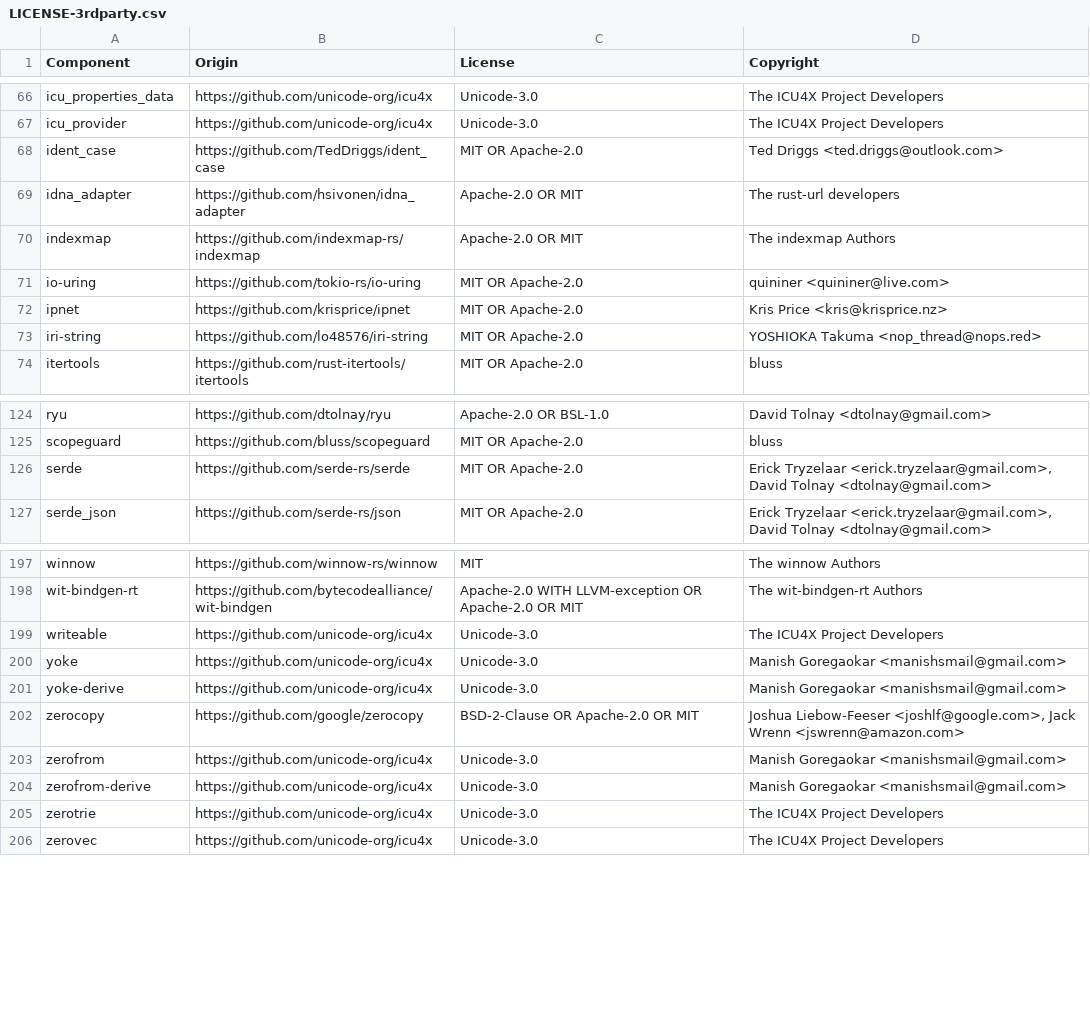
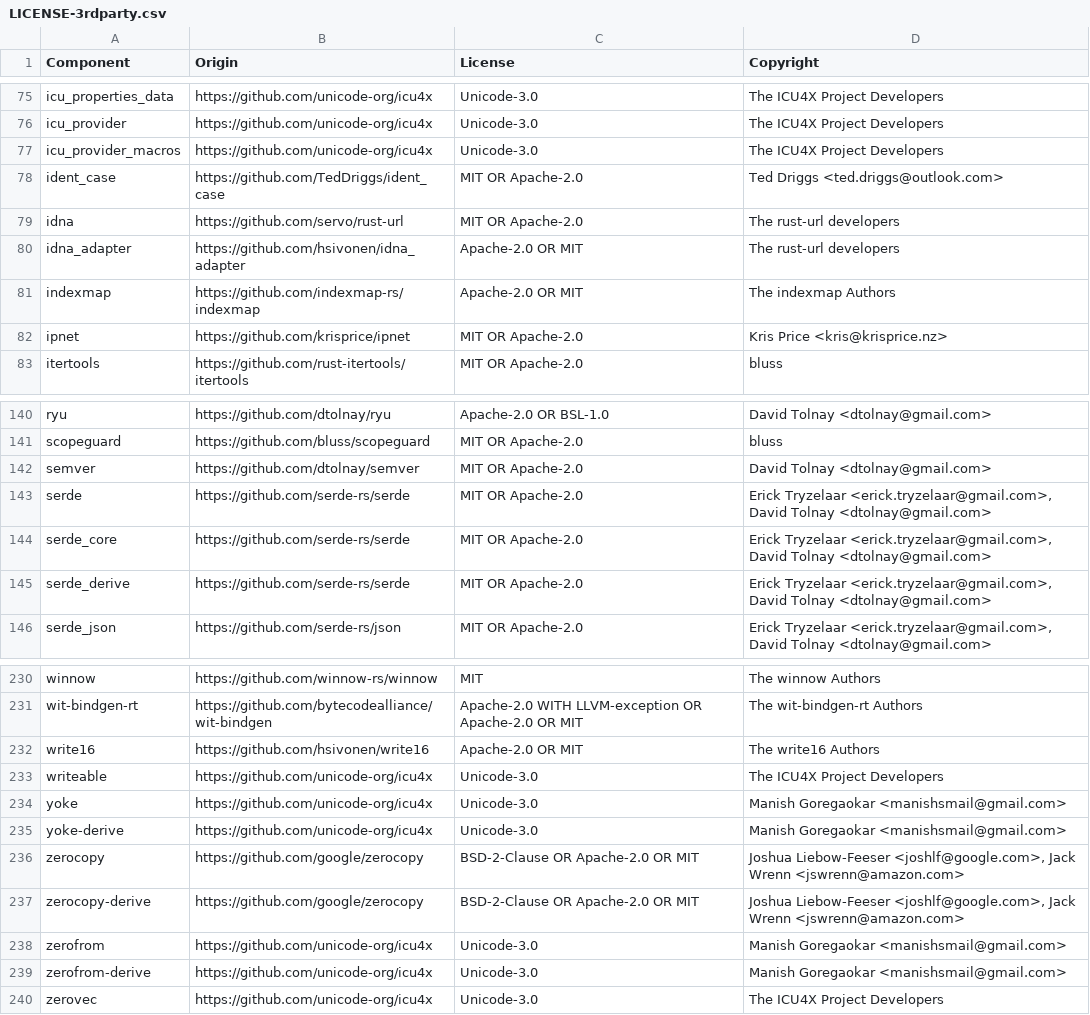
Before and after one commit to quickwit-oss/chitchat, a CSV file: LICENSE-3rdparty.csv, drawn as a sheet; only a part is shown, gaps mark what is left out; the diff covers the shown part only.

```diff
--- a/LICENSE-3rdparty.csv
+++ b/LICENSE-3rdparty.csv
@@ -67,8 +76,8 @@ icu_properties_data,https://github.com/unicode-org/icu4x,Unicode-3.0,The ICU4X P
 icu_provider,https://github.com/unicode-org/icu4x,Unicode-3.0,The ICU4X Project Developers
+icu_provider_macros,https://github.com/unicode-org/icu4x,Unicode-3.0,The ICU4X Project Developers
 ident_case,https://github.com/TedDriggs/ident_case,MIT OR Apache-2.0,Ted Driggs <ted.driggs@outlook.com>
+idna,https://github.com/servo/rust-url,MIT OR Apache-2.0,The rust-url developers
 idna_adapter,https://github.com/hsivonen/idna_adapter,Apache-2.0 OR MIT,The rust-url developers
 indexmap,https://github.com/indexmap-rs/indexmap,Apache-2.0 OR MIT,The indexmap Authors
-io-uring,https://github.com/tokio-rs/io-uring,MIT OR Apache-2.0,quininer <quininer@live.com>
 ipnet,https://github.com/krisprice/ipnet,MIT OR Apache-2.0,Kris Price <kris@krisprice.nz>
-iri-string,https://github.com/lo48576/iri-string,MIT OR Apache-2.0,YOSHIOKA Takuma <nop_thread@nops.red>
 itertools,https://github.com/rust-itertools/itertools,MIT OR Apache-2.0,bluss
@@ -125,3 +141,6 @@ ryu,https://github.com/dtolnay/ryu,Apache-2.0 OR BSL-1.0,David Tolnay <dtolnay@g
 scopeguard,https://github.com/bluss/scopeguard,MIT OR Apache-2.0,bluss
+semver,https://github.com/dtolnay/semver,MIT OR Apache-2.0,David Tolnay <dtolnay@gmail.com>
 serde,https://github.com/serde-rs/serde,MIT OR Apache-2.0,"Erick Tryzelaar <erick.tryzelaar@gmail.com>, David Tolnay <dtolnay@gmail.com>"
+serde_core,https://github.com/serde-rs/serde,MIT OR Apache-2.0,"Erick Tryzelaar <erick.tryzelaar@gmail.com>, David Tolnay <dtolnay@gmail.com>"
+serde_derive,https://github.com/serde-rs/serde,MIT OR Apache-2.0,"Erick Tryzelaar <erick.tryzelaar@gmail.com>, David Tolnay <dtolnay@gmail.com>"
 serde_json,https://github.com/serde-rs/json,MIT OR Apache-2.0,"Erick Tryzelaar <erick.tryzelaar@gmail.com>, David Tolnay <dtolnay@gmail.com>"
@@ -198,2 +231,3 @@ winnow,https://github.com/winnow-rs/winnow,MIT,The winnow Authors
 wit-bindgen-rt,https://github.com/bytecodealliance/wit-bindgen,Apache-2.0 WITH LLVM-exception OR Apache-2.0 OR MIT,The wit-bindgen-rt Authors
+write16,https://github.com/hsivonen/write16,Apache-2.0 OR MIT,The write16 Authors
 writeable,https://github.com/unicode-org/icu4x,Unicode-3.0,The ICU4X Project Developers
@@ -202,5 +236,5 @@ yoke-derive,https://github.com/unicode-org/icu4x,Unicode-3.0,Manish Goregaokar <
 zerocopy,https://github.com/google/zerocopy,BSD-2-Clause OR Apache-2.0 OR MIT,"Joshua Liebow-Feeser <joshlf@google.com>, Jack Wrenn <jswrenn@amazon.com>"
+zerocopy-derive,https://github.com/google/zerocopy,BSD-2-Clause OR Apache-2.0 OR MIT,"Joshua Liebow-Feeser <joshlf@google.com>, Jack Wrenn <jswrenn@amazon.com>"
 zerofrom,https://github.com/unicode-org/icu4x,Unicode-3.0,Manish Goregaokar <manishsmail@gmail.com>
 zerofrom-derive,https://github.com/unicode-org/icu4x,Unicode-3.0,Manish Goregaokar <manishsmail@gmail.com>
-zerotrie,https://github.com/unicode-org/icu4x,Unicode-3.0,The ICU4X Project Developers
 zerovec,https://github.com/unicode-org/icu4x,Unicode-3.0,The ICU4X Project Developers
```
Also changed, not shown: 31 added rows, 1 removed row and 5 edited cells elsewhere in this file, 6 other files.
